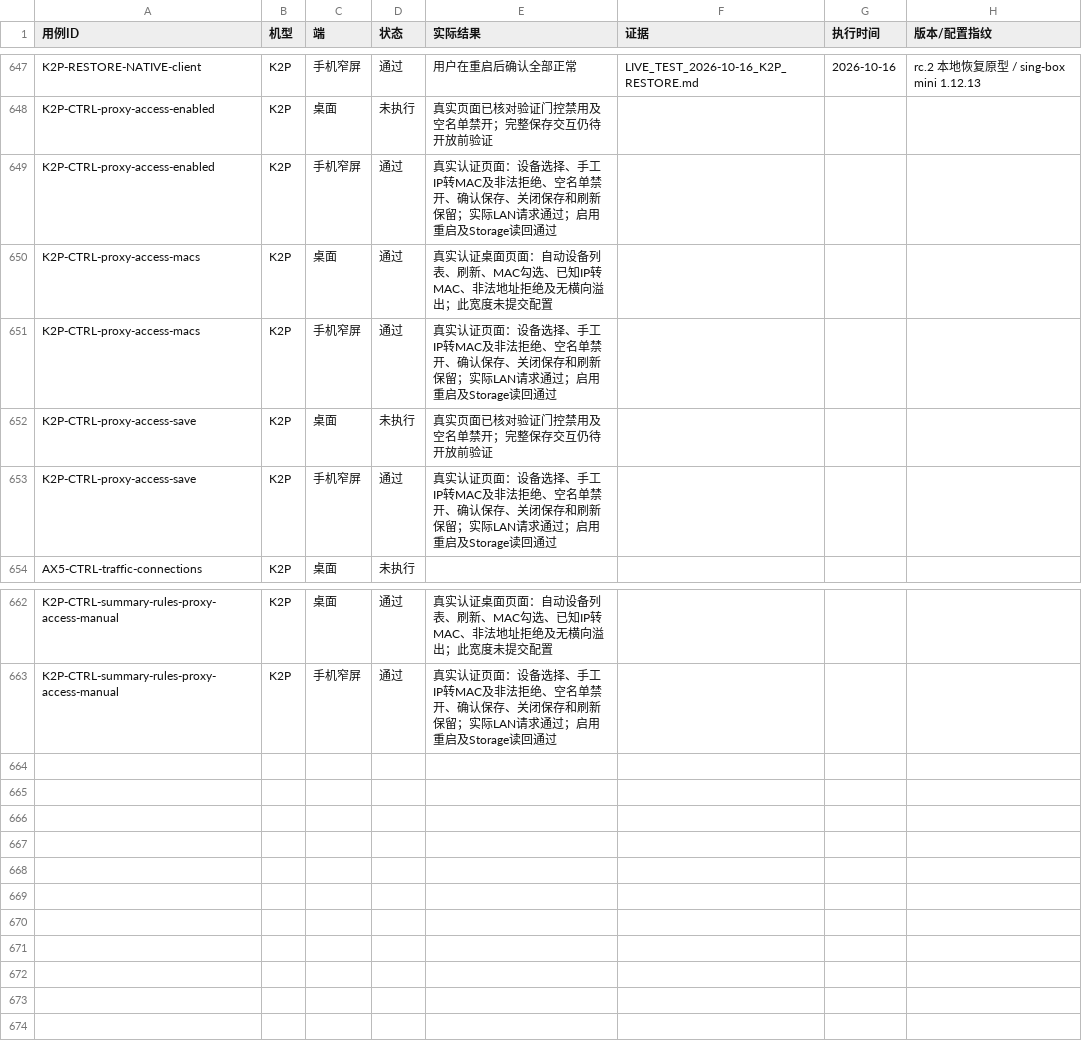
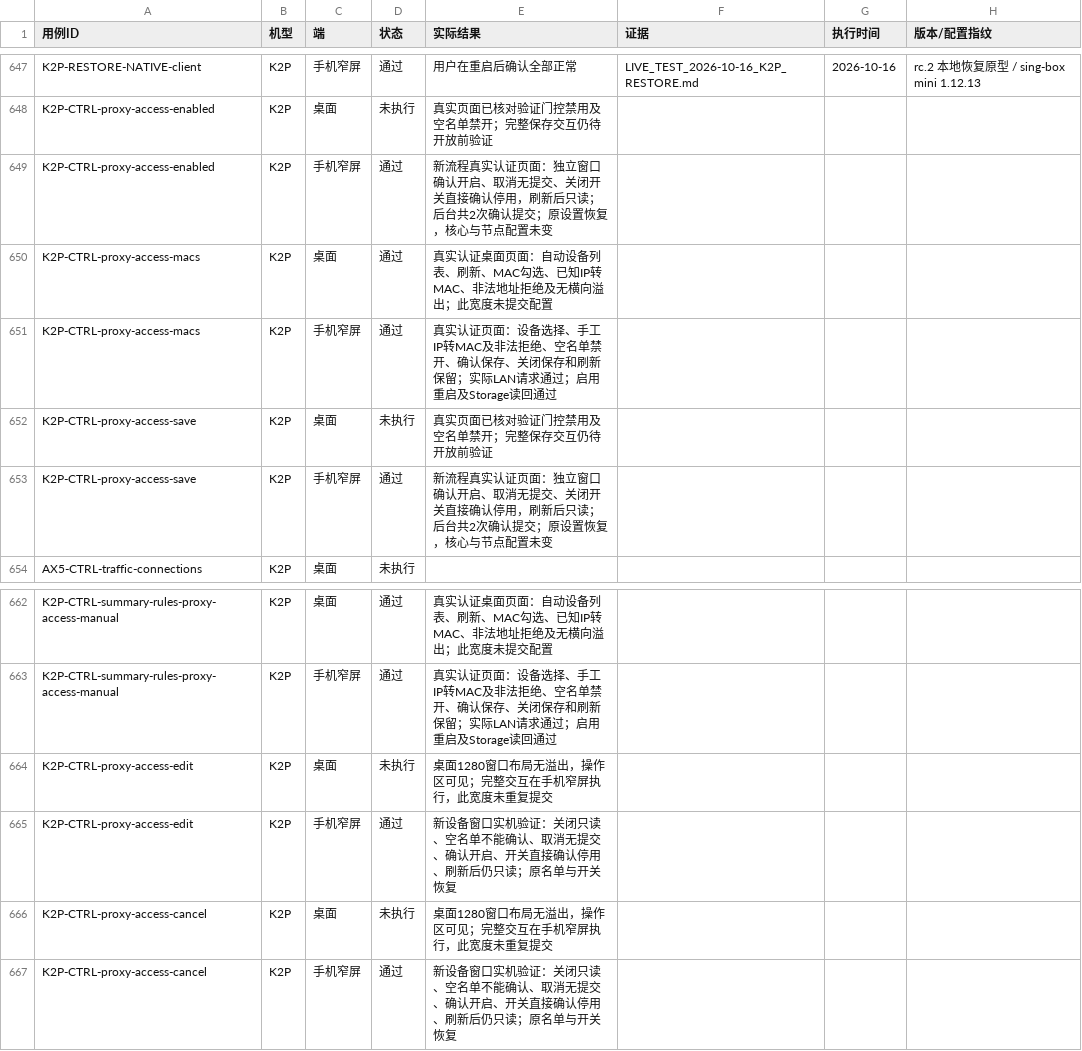
Before and after one commit to wcbspp/ShellCrash-Router-Panel, a CSV file: profiles/k2p/docs/CONTROL_TEST_RESULTS.csv, drawn as a sheet; only a part is shown, gaps mark what is left out.

```diff
--- a/profiles/k2p/docs/CONTROL_TEST_RESULTS.csv
+++ b/profiles/k2p/docs/CONTROL_TEST_RESULTS.csv
@@ -648,3 +648,3 @@ K2P-RESTORE-NATIVE-client,K2P,手机窄屏,通过,用户在重启后确认全部
 K2P-CTRL-proxy-access-enabled,K2P,桌面,未执行,真实页面已核对验证门控禁用及空名单禁开；完整保存交互仍待开放前验证,,,
-K2P-CTRL-proxy-access-enabled,K2P,手机窄屏,通过,真实认证页面：设备选择、手工IP转MAC及非法拒绝、空名单禁开、确认保存、关闭保存和刷新保留；实际LAN请求通过；启用重启及Storage读回通过,,,
+K2P-CTRL-proxy-access-enabled,K2P,手机窄屏,通过,新流程真实认证页面：独立窗口确认开启、取消无提交、关闭开关直接确认停用，刷新后只读；后台共2次确认提交；原设置恢复，核心与节点配置未变,,,
 K2P-CTRL-proxy-access-macs,K2P,桌面,通过,真实认证桌面页面：自动设备列表、刷新、MAC勾选、已知IP转MAC、非法地址拒绝及无横向溢出；此宽度未提交配置,,,
@@ -652,3 +652,3 @@ K2P-CTRL-proxy-access-macs,K2P,手机窄屏,通过,真实认证页面：设备
 K2P-CTRL-proxy-access-save,K2P,桌面,未执行,真实页面已核对验证门控禁用及空名单禁开；完整保存交互仍待开放前验证,,,
-K2P-CTRL-proxy-access-save,K2P,手机窄屏,通过,真实认证页面：设备选择、手工IP转MAC及非法拒绝、空名单禁开、确认保存、关闭保存和刷新保留；实际LAN请求通过；启用重启及Storage读回通过,,,
+K2P-CTRL-proxy-access-save,K2P,手机窄屏,通过,新流程真实认证页面：独立窗口确认开启、取消无提交、关闭开关直接确认停用，刷新后只读；后台共2次确认提交；原设置恢复，核心与节点配置未变,,,
 AX5-CTRL-traffic-connections,K2P,桌面,未执行,,,,
@@ -663 +663,5 @@ K2P-CTRL-summary-rules-proxy-access-manual,K2P,桌面,通过,真实认证桌面
 K2P-CTRL-summary-rules-proxy-access-manual,K2P,手机窄屏,通过,真实认证页面：设备选择、手工IP转MAC及非法拒绝、空名单禁开、确认保存、关闭保存和刷新保留；实际LAN请求通过；启用重启及Storage读回通过,,,
+K2P-CTRL-proxy-access-edit,K2P,桌面,未执行,桌面1280窗口布局无溢出，操作区可见；完整交互在手机窄屏执行，此宽度未重复提交,,,
+K2P-CTRL-proxy-access-edit,K2P,手机窄屏,通过,新设备窗口实机验证：关闭只读、空名单不能确认、取消无提交、确认开启、开关直接确认停用、刷新后仍只读；原名单与开关恢复,,,
+K2P-CTRL-proxy-access-cancel,K2P,桌面,未执行,桌面1280窗口布局无溢出，操作区可见；完整交互在手机窄屏执行，此宽度未重复提交,,,
+K2P-CTRL-proxy-access-cancel,K2P,手机窄屏,通过,新设备窗口实机验证：关闭只读、空名单不能确认、取消无提交、确认开启、开关直接确认停用、刷新后仍只读；原名单与开关恢复,,,
```
Also changed, not shown: docs/CONTROL_TEST_CASES.csv, docs/CONTROL_TEST_RESULTS.csv, 9 other files.
